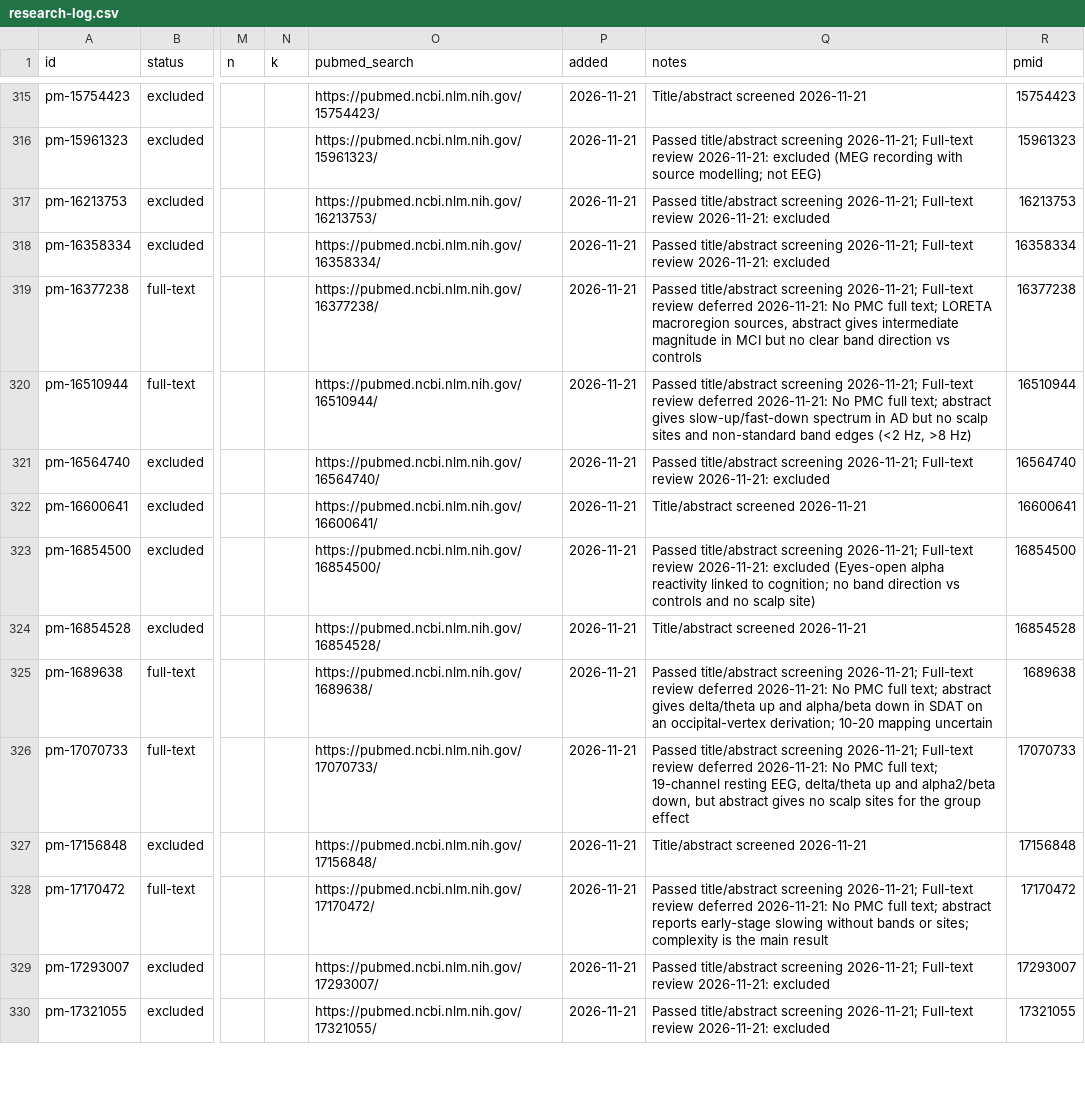
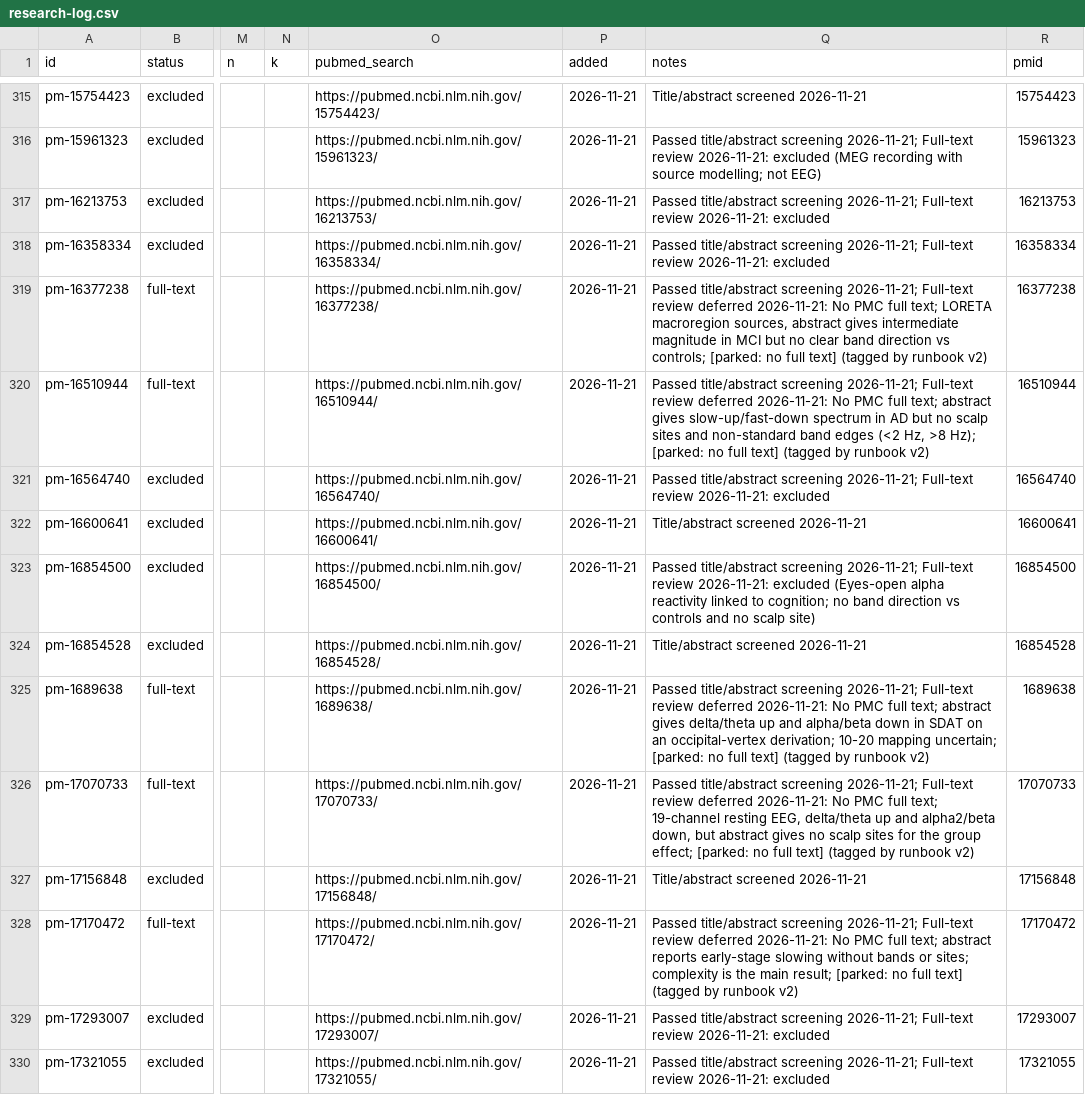
Before and after one commit to farrokh143/eeg-disorder-atlas, a CSV file: data/research-log.csv, drawn as a sheet; only a part is shown, gaps mark what is left out; the diff covers the shown part only; the diff names each change by its address in the sheet, - before the commit and + after, or states it on an @@ line.

```diff
--- a/data/research-log.csv
+++ b/data/research-log.csv
-Q319 (notes): …direction vs controls
+Q319 (notes): …direction vs controls; [parked: no full text] (tagged by runbook v2)
-Q320 (notes): …Hz, >8 Hz)
+Q320 (notes): …Hz, >8 Hz); [parked: no full text] (tagged by runbook v2)
-Q325 (notes): …10-20 mapping uncertain
+Q325 (notes): …10-20 mapping uncertain; [parked: no full text] (tagged by runbook v2)
-Q326 (notes): …the group effect
+Q326 (notes): …the group effect; [parked: no full text] (tagged by runbook v2)
-Q328 (notes): …the main result
+Q328 (notes): …the main result; [parked: no full text] (tagged by runbook v2)
```
Also changed, not shown: 121 edited cells elsewhere in this file, 2 other files.
